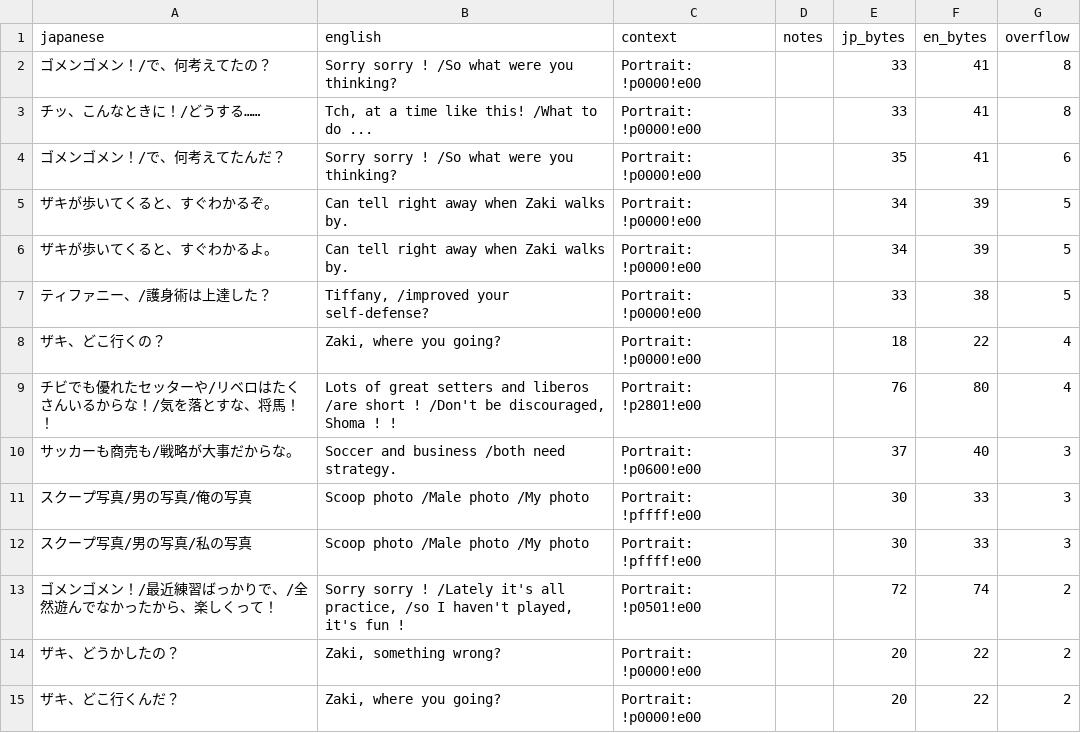
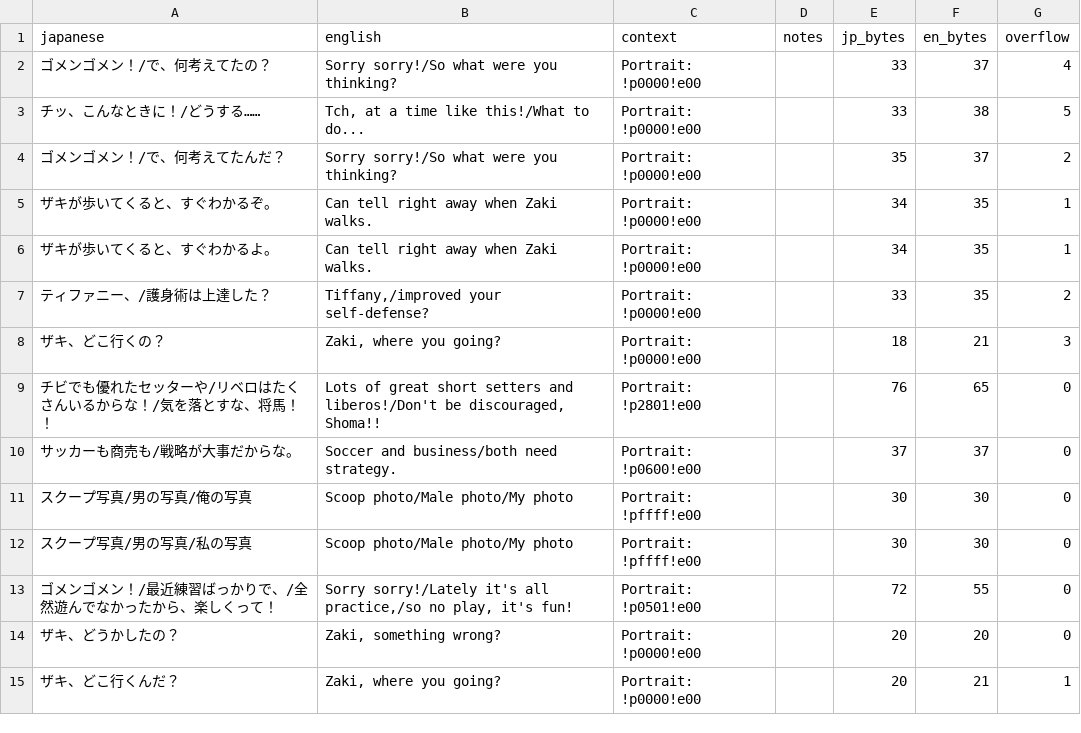
Before and after one commit to billymonks/nekketsu-nikki-eng, a CSV file: translations/toolong_reports/mgdata_62_63_batch_048_toolong.csv, drawn as a sheet; only a part is shown; the diff covers the shown part only.

```diff
--- a/translations/toolong_reports/mgdata_62_63_batch_048_toolong.csv
+++ b/translations/toolong_reports/mgdata_62_63_batch_048_toolong.csv
@@ -1,15 +1,15 @@
 "japanese","english","context","notes","jp_bytes","en_bytes","overflow"
-"ゴメンゴメン！/で、何考えてたの？","Sorry sorry ! /So what were you thinking?","Portrait: !p0000!e00","","33","41","8"
-"チッ、こんなときに！/どうする……","Tch, at a time like this! /What to do ...","Portrait: !p0000!e00","","33","41","8"
-"ゴメンゴメン！/で、何考えてたんだ？","Sorry sorry ! /So what were you thinking?","Portrait: !p0000!e00","","35","41","6"
-"ザキが歩いてくると、すぐわかるぞ。","Can tell right away when Zaki walks by.","Portrait: !p0000!e00","","34","39","5"
-"ザキが歩いてくると、すぐわかるよ。","Can tell right away when Zaki walks by.","Portrait: !p0000!e00","","34","39","5"
-"ティファニー、/護身術は上達した？","Tiffany,  /improved your self-defense?","Portrait: !p0000!e00","","33","38","5"
-"ザキ、どこ行くの？","Zaki, where you going?","Portrait: !p0000!e00","","18","22","4"
-"チビでも優れたセッターや/リベロはたくさんいるからな！/気を落とすな、将馬！！","Lots of great setters and liberos /are short !  /Don't be discouraged, Shoma ! !","Portrait: !p2801!e00","","76","80","4"
-"サッカーも商売も/戦略が大事だからな。","Soccer and business /both need strategy.","Portrait: !p0600!e00","","37","40","3"
-"スクープ写真/男の写真/俺の写真","Scoop photo /Male photo /My photo","Portrait: !pffff!e00","","30","33","3"
-"スクープ写真/男の写真/私の写真","Scoop photo /Male photo /My photo","Portrait: !pffff!e00","","30","33","3"
-"ゴメンゴメン！/最近練習ばっかりで、/全然遊んでなかったから、楽しくって！","Sorry sorry ! /Lately it's all practice,  /so I haven't played, it's fun !","Portrait: !p0501!e00","","72","74","2"
-"ザキ、どうかしたの？","Zaki, something wrong?","Portrait: !p0000!e00","","20","22","2"
-"ザキ、どこ行くんだ？","Zaki, where you going?","Portrait: !p0000!e00","","20","22","2"
+"ゴメンゴメン！/で、何考えてたの？","Sorry sorry!/So what were you thinking?","Portrait: !p0000!e00","","33","37","4"
+"チッ、こんなときに！/どうする……","Tch, at a time like this!/What to do...","Portrait: !p0000!e00","","33","38","5"
+"ゴメンゴメン！/で、何考えてたんだ？","Sorry sorry!/So what were you thinking?","Portrait: !p0000!e00","","35","37","2"
+"ザキが歩いてくると、すぐわかるぞ。","Can tell right away when Zaki walks.","Portrait: !p0000!e00","","34","35","1"
+"ザキが歩いてくると、すぐわかるよ。","Can tell right away when Zaki walks.","Portrait: !p0000!e00","","34","35","1"
+"ティファニー、/護身術は上達した？","Tiffany,/improved your self-defense?","Portrait: !p0000!e00","","33","35","2"
+"ザキ、どこ行くの？","Zaki, where you going?","Portrait: !p0000!e00","","18","21","3"
+"チビでも優れたセッターや/リベロはたくさんいるからな！/気を落とすな、将馬！！","Lots of great short setters and liberos!/Don't be discouraged, Shoma!!","Portrait: !p2801!e00","","76","65","0"
+"サッカーも商売も/戦略が大事だからな。","Soccer and business/both need strategy.","Portrait: !p0600!e00","","37","37","0"
+"スクープ写真/男の写真/俺の写真","Scoop photo/Male photo/My photo","Portrait: !pffff!e00","","30","30","0"
+"スクープ写真/男の写真/私の写真","Scoop photo/Male photo/My photo","Portrait: !pffff!e00","","30","30","0"
+"ゴメンゴメン！/最近練習ばっかりで、/全然遊んでなかったから、楽しくって！","Sorry sorry!/Lately it's all practice,/so no play, it's fun!","Portrait: !p0501!e00","","72","55","0"
+"ザキ、どうかしたの？","Zaki, something wrong?","Portrait: !p0000!e00","","20","20","0"
+"ザキ、どこ行くんだ？","Zaki, where you going?","Portrait: !p0000!e00","","20","21","1"
```
Also changed, not shown: 14 edited cells elsewhere in this file, translations/toolong_reports/mgdata_62_63_batch_045_toolong.csv, translations/toolong_reports/mgdata_62_63_batch_047_toolong.csv, 10 other files.
